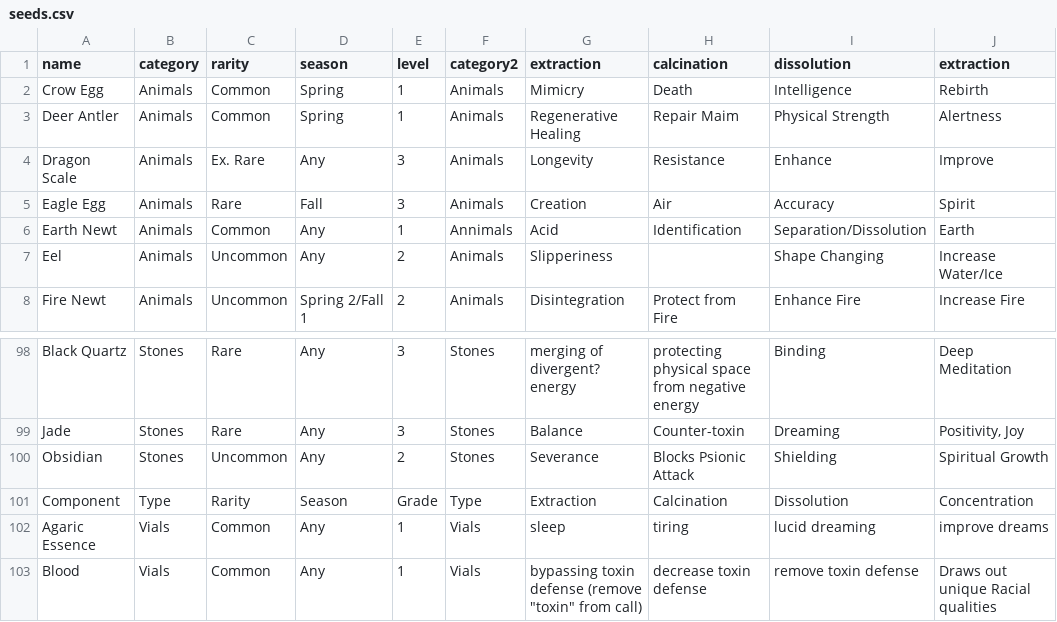
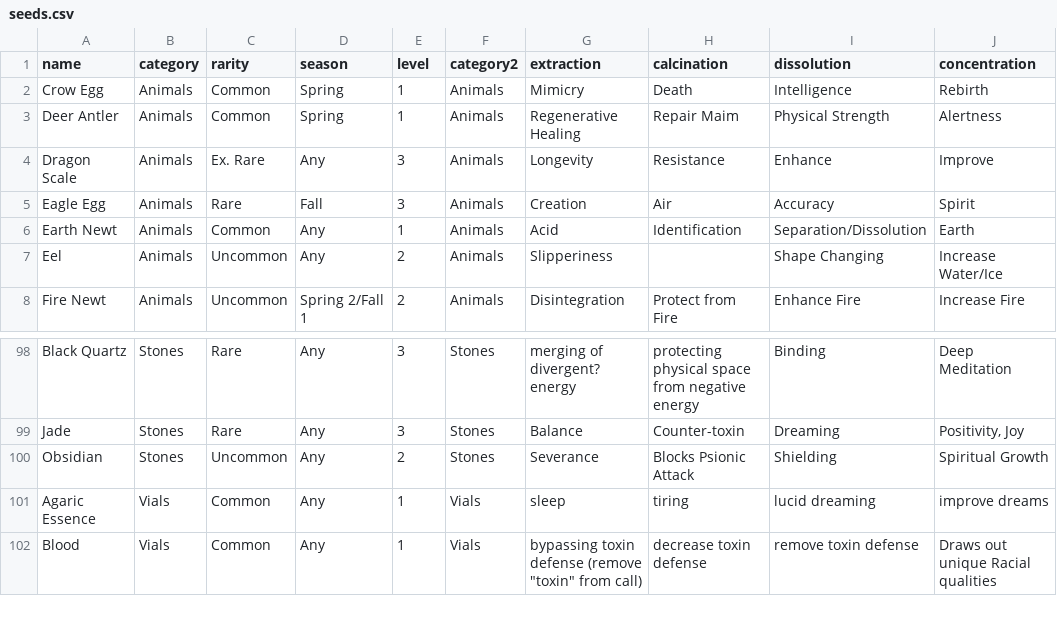
Before and after one commit to enthusiastick/my_crossroads, a CSV file: db/data/seeds.csv, drawn as a sheet; only a part is shown, gaps mark what is left out.

```diff
--- a/db/data/seeds.csv
+++ b/db/data/seeds.csv
@@ -1,2 +1,2 @@
-name,category,rarity,season,level,category2,extraction,calcination,dissolution,extraction
+name,category,rarity,season,level,category2,extraction,calcination,dissolution,concentration
 Crow Egg,Animals,Common,Spring,1,Animals,Mimicry,Death,Intelligence,Rebirth
@@ -5,3 +5,3 @@ Dragon Scale,Animals,Ex. Rare,Any,3,Animals,Longevity,Resistance,Enhance,Improve
 Eagle Egg,Animals,Rare,Fall,3,Animals,Creation,Air,Accuracy,Spirit
-Earth Newt,Animals,Common,Any,1,Annimals,Acid,Identification,Separation/Dissolution,Earth
+Earth Newt,Animals,Common,Any,1,Animals,Acid,Identification,Separation/Dissolution,Earth
 Eel,Animals,Uncommon,Any,2,Animals,Slipperiness,,Shape Changing,Increase Water/Ice
@@ -100,3 +100,2 @@ Jade,Stones,Rare,Any,3,Stones,Balance,Counter-toxin,Dreaming,"Positivity, Joy"
 Obsidian,Stones,Uncommon,Any,2,Stones,Severance,Blocks Psionic Attack,Shielding,Spiritual Growth
-Component,Type,Rarity,Season,Grade,Type,Extraction,Calcination,Dissolution,Concentration
 Agaric Essence,Vials,Common,Any,1,Vials,sleep,tiring,lucid dreaming,improve dreams
```
Also changed, not shown: 2 other files.
